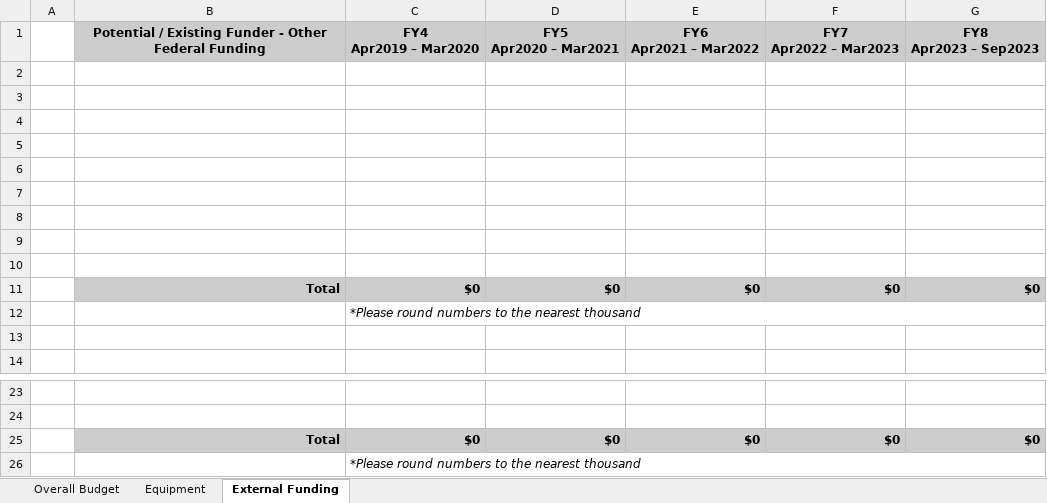
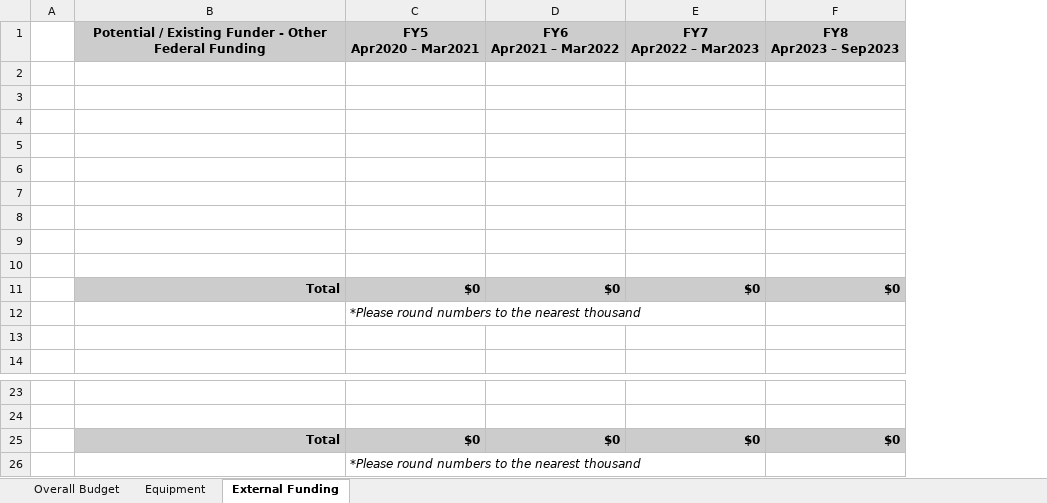
Before and after one commit to UniversityOfAlberta/GrandForum, an Excel workbook: data/FES_Project_Budget.xlsx, sheet External Funding, drawn as a sheet; only a part is shown, gaps mark what is left out; values as stored, in another font and other column widths than the file's, no borders; charts and pictures not drawn; removed rows and columns are numbered as before the commit, all else as after; ↵ is a line break in a cell; the diff names each change by its address in the sheet, - before the commit and + after, or states it on an @@ line.

```diff
--- a/data/FES_Project_Budget.xlsx (sheet External Funding)
+++ b/data/FES_Project_Budget.xlsx (sheet External Funding)
-column C, rows 1-12: FY4 ↵ Apr2019 – Mar2020 |  |  |  |  |  |  |  |  |  | $0 | *Please round numbers to the nearest thousand; rows 25-26: $0 | *Please round numbers to the nearest thousand
-C12: (empty)
+C12: *Please round numbers to the nearest thousand
-C26: (empty)
+C26: *Please round numbers to the nearest thousand
```
Also changed, not shown: sheet Overall Budget, sheet Equipment, formulas that keep their value, charts or pictures.
